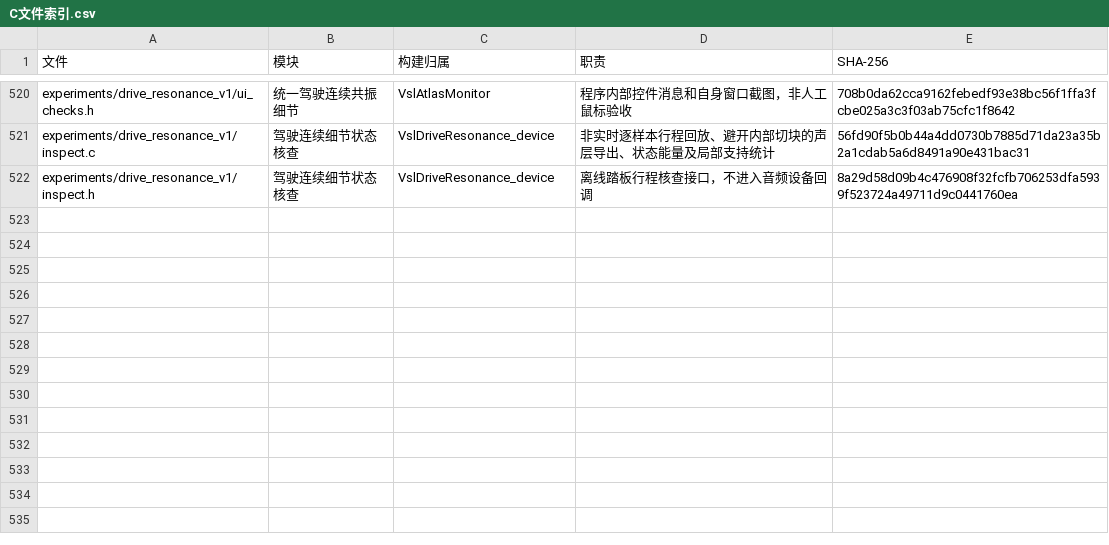
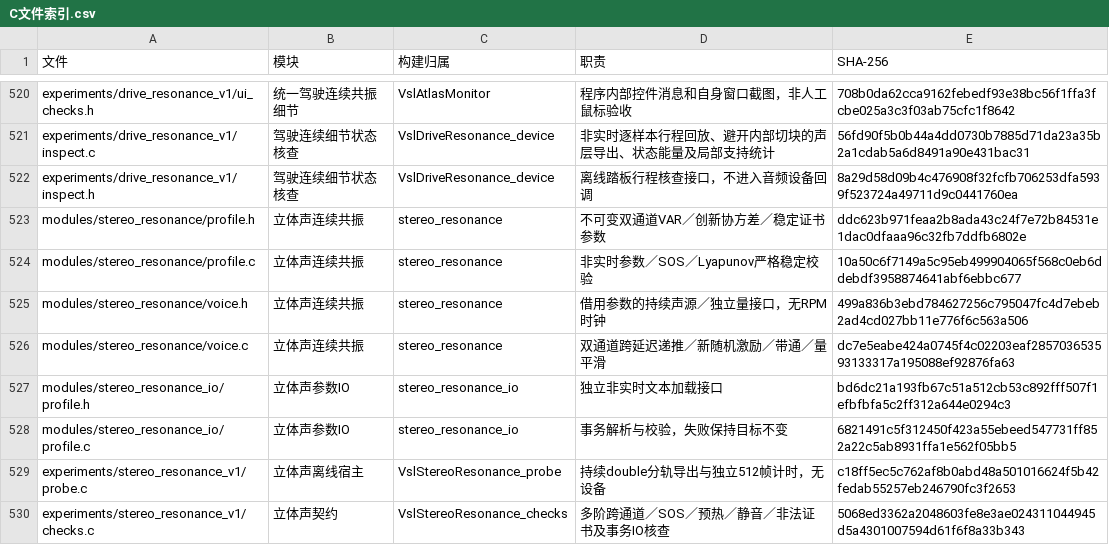
Before and after one commit to Kidrage/VehicleSoundLab, a CSV file: handoff/C文件索引.csv, drawn as a sheet; only a part is shown, gaps mark what is left out; the diff names each change by its address in the sheet, - before the commit and + after, or states it on an @@ line.

Commit message:
Add stereo continuous resonance detail with source and C verification

```diff
--- a/handoff/C文件索引.csv
+++ b/handoff/C文件索引.csv
+row 523: modules/stereo_resonance/profile.h | 立体声连续共振 | stereo_resonance | 不可变双通道VAR／创新协方差／稳定证书参数 | ddc623b971feaa2b8ada43c24f7e72b84531e1dac0dfaaa96c32fb7ddfb6802e
+row 524: modules/stereo_resonance/profile.c | 立体声连续共振 | stereo_resonance | 非实时参数／SOS／Lyapunov严格稳定校验 | 10a50c6f7149a5c95eb499904065f568c0eb6ddebdf3958874641abf6ebbc677
+row 525: modules/stereo_resonance/voice.h | 立体声连续共振 | stereo_resonance | 借用参数的持续声源／独立量接口，无RPM时钟 | 499a836b3ebd784627256c795047fc4d7ebeb2ad4cd027bb11e776f6c563a506
+row 526: modules/stereo_resonance/voice.c | 立体声连续共振 | stereo_resonance | 双通道跨延迟递推／新随机激励／带通／量平滑 | dc7e5eabe424a0745f4c02203eaf285703653593133317a195088ef92876fa63
+row 527: modules/stereo_resonance_io/profile.h | 立体声参数IO | stereo_resonance_io | 独立非实时文本加载接口 | bd6dc21a193fb67c51a512cb53c892fff507f1efbfbfa5c2ff312a644e0294c3
+row 528: modules/stereo_resonance_io/profile.c | 立体声参数IO | stereo_resonance_io | 事务解析与校验，失败保持目标不变 | 6821491c5f312450f423a55ebeed547731ff852a22c5ab8931ffa1e562f05bb5
+row 529: experiments/stereo_resonance_v1/probe.c | 立体声离线宿主 | VslStereoResonance_probe | 持续double分轨导出与独立512帧计时，无设备 | c18ff5ec5c762af8b0abd48a501016624f5b42fedab55257eb246790fc3f2653
+row 530: experiments/stereo_resonance_v1/checks.c | 立体声契约 | VslStereoResonance_checks | 多阶跨通道／SOS／预热／静音／非法证书及事务IO核查 | 5068ed3362a2048603fe8e3ae024311044945d5a4301007594d61f6f8a33b343
```
Also changed, not shown: 29 other files.
